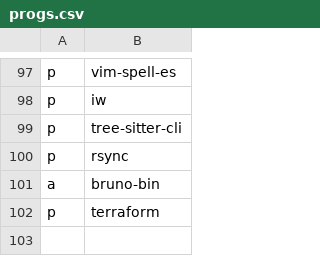
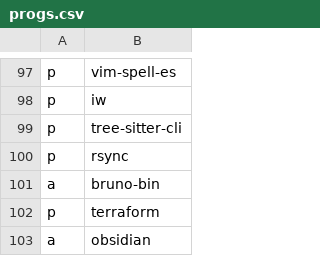
Before and after one commit to ramirocabral/dotfiles, a CSV file: progs.csv, drawn as a sheet; only a part is shown, gaps mark what is left out; the diff names each change by its address in the sheet, - before the commit and + after, or states it on an @@ line.

Commit message:
added obsidian package

```diff
--- a/progs.csv
+++ b/progs.csv
+row 103: a | obsidian
```
